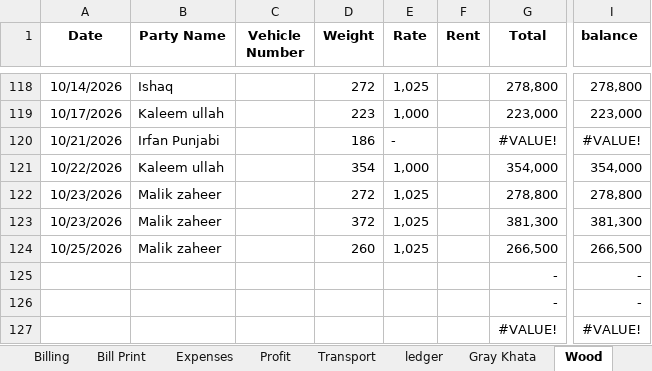
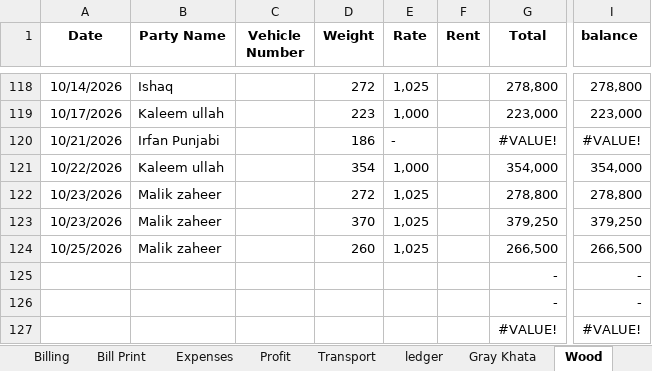
Before and after one commit to omerrazzaq4/Alhamd_April, an Excel workbook: Factory_Khata_April.xlsx, sheet Wood, drawn as a sheet; only a part is shown, gaps mark what is left out; values as stored, in another font and other column widths than the file's, no borders; charts and pictures and table styles not drawn; the diff names each change by its address in the sheet, - before the commit and + after, or states it on an @@ line.

Commit message:
Add files via upload

```diff
--- a/Factory_Khata_April.xlsx (sheet Wood)
+++ b/Factory_Khata_April.xlsx (sheet Wood)
-D123 (Weight): 372
+D123 (Weight): 370
-G123 (Total): 381,300
+G123 (Total): 379,250
-I123 (balance): 381,300
+I123 (balance): 379,250
```
